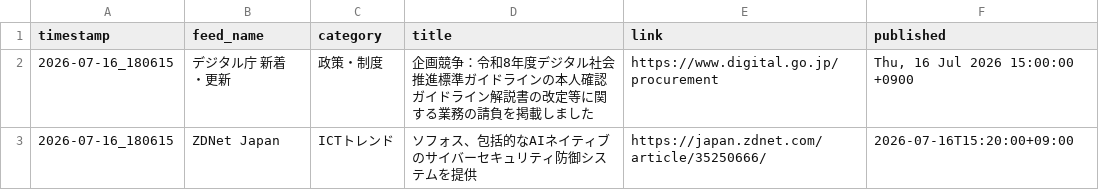
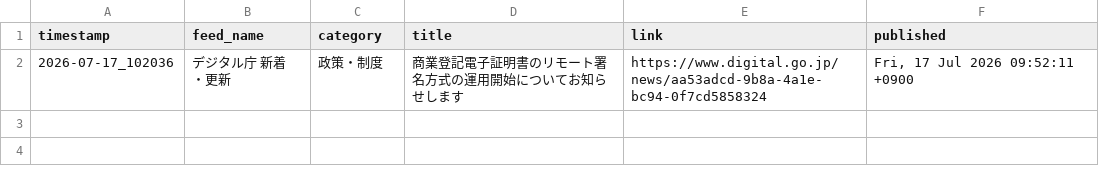
Before and after one commit to Keita50/rss_monitor, a CSV file: data/latest.csv, drawn as a sheet.

```diff
--- a/data/latest.csv
+++ b/data/latest.csv
@@ -1,3 +1,2 @@
 timestamp,feed_name,category,title,link,published
-2026-07-16_180615,デジタル庁 新着・更新,政策・制度,企画競争：令和8年度デジタル社会推進標準ガイドラインの本人確認ガイドライン解説書の改定等に関する業務の請負を掲載しました,https://www.digital.go.jp/procurement,"Thu, 16 Jul 2026 15:00:00 +0900"
-2026-07-16_180615,ZDNet Japan,ICTトレンド,ソフォス、包括的なAIネイティブのサイバーセキュリティ防御システムを提供,https://japan.zdnet.com/article/35250666/,2026-07-16T15:20:00+09:00
+2026-07-17_102036,デジタル庁 新着・更新,政策・制度,商業登記電子証明書のリモート署名方式の運用開始についてお知らせします,https://www.digital.go.jp/news/aa53adcd-9b8a-4a1e-bc94-0f7cd5858324,"Fri, 17 Jul 2026 09:52:11 +0900"
```
Also changed, not shown: 2 other files.
